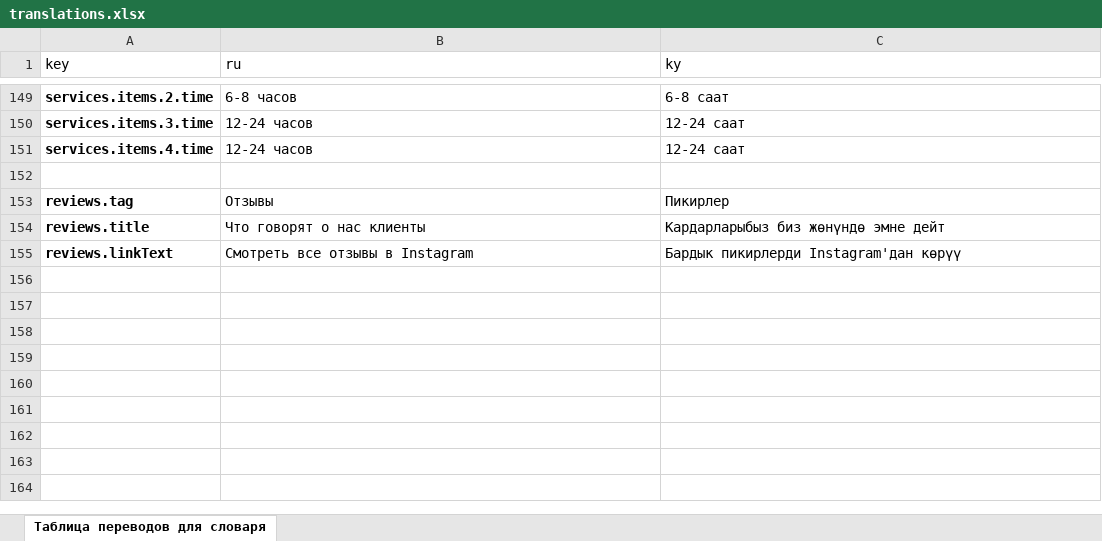
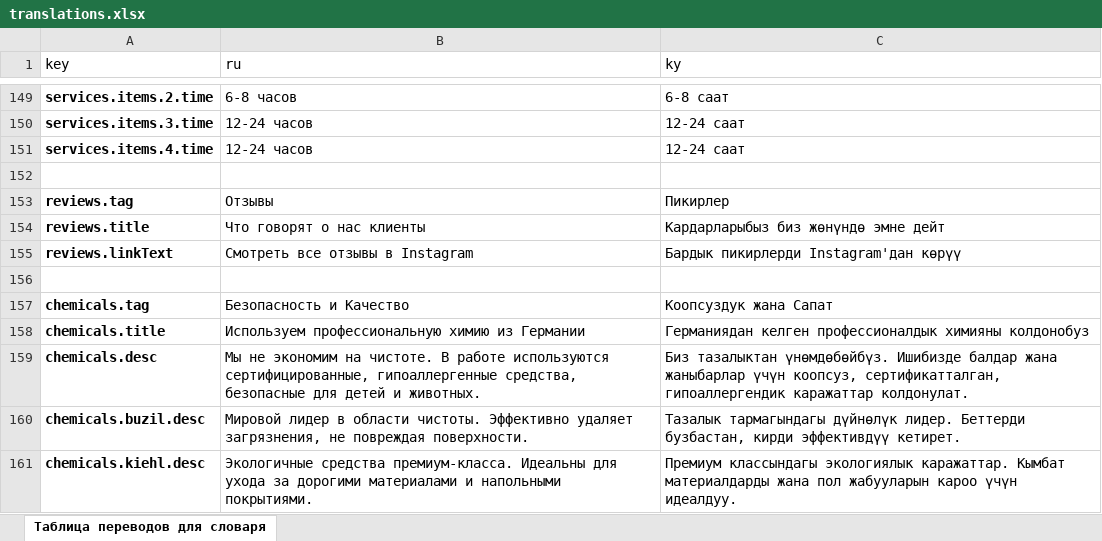
Before and after one commit to Seitek2002/taza-ayim, an Excel workbook: public/translations.xlsx, sheet Таблица переводов для словаря, drawn as a sheet; only a part is shown, gaps mark what is left out; values as stored, in another font and other column widths than the file's, no borders; charts and pictures not drawn; the diff names each change by its address in the sheet, - before the commit and + after, or states it on an @@ line.

```diff
--- a/public/translations.xlsx (sheet Таблица переводов для словаря)
+++ b/public/translations.xlsx (sheet Таблица переводов для словаря)
+row 156: (empty)
+row 157: chemicals.tag | Безопасность и Качество | Коопсуздук жана Сапат
+row 158: chemicals.title | Используем профессиональную химию из Германии | Германиядан келген профессионалдык химияны колдонобуз
+row 159: chemicals.desc | Мы не экономим на чистоте. В работе используются сертифицированные, гипоаллергенные средства, безопасные для детей и животных. | Биз тазалыктан үнөмдөбөйбүз. Ишибизде балдар жана жаныбарлар үчүн коопсуз, сертификатталган, гипоаллергендик каражаттар колдонулат.
+row 160: chemicals.buzil.desc | Мировой лидер в области чистоты. Эффективно удаляет загрязнения, не повреждая поверхности. | Тазалык тармагындагы дүйнөлүк лидер. Беттерди бузбастан, кирди эффективдүү кетирет.
+row 161: chemicals.kiehl.desc | Экологичные средства премиум-класса. Идеальны для ухода за дорогими материалами и напольными покрытиями. | Премиум классындагы экологиялык каражаттар. Кымбат материалдарды жана пол жабууларын кароо үчүн идеалдуу.
```
Also changed, not shown: 10 other files.
